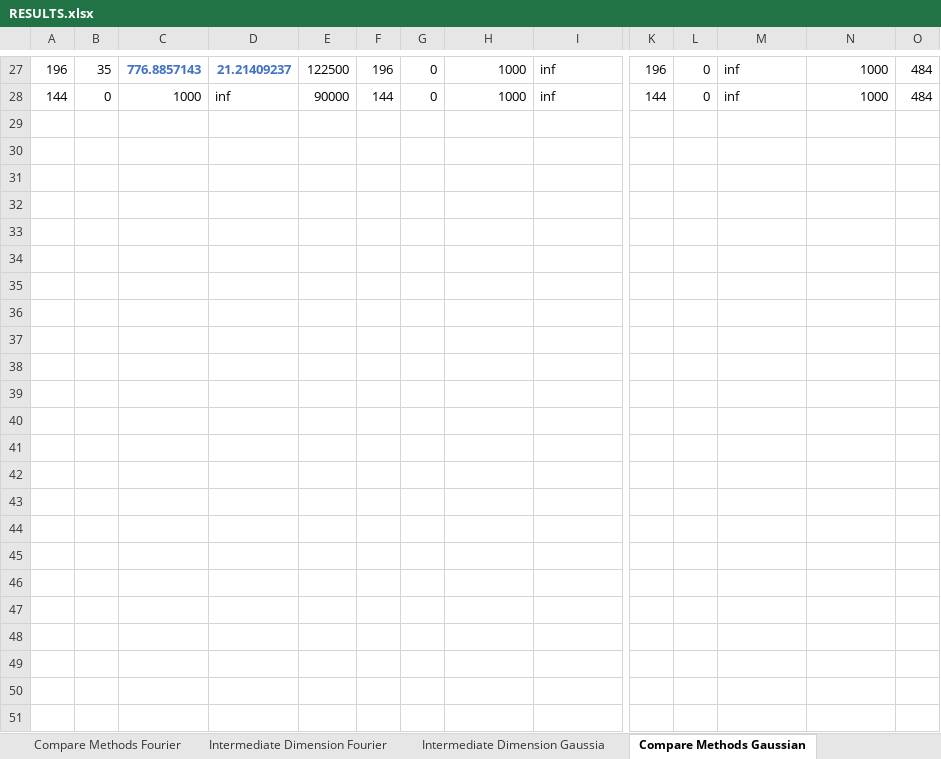
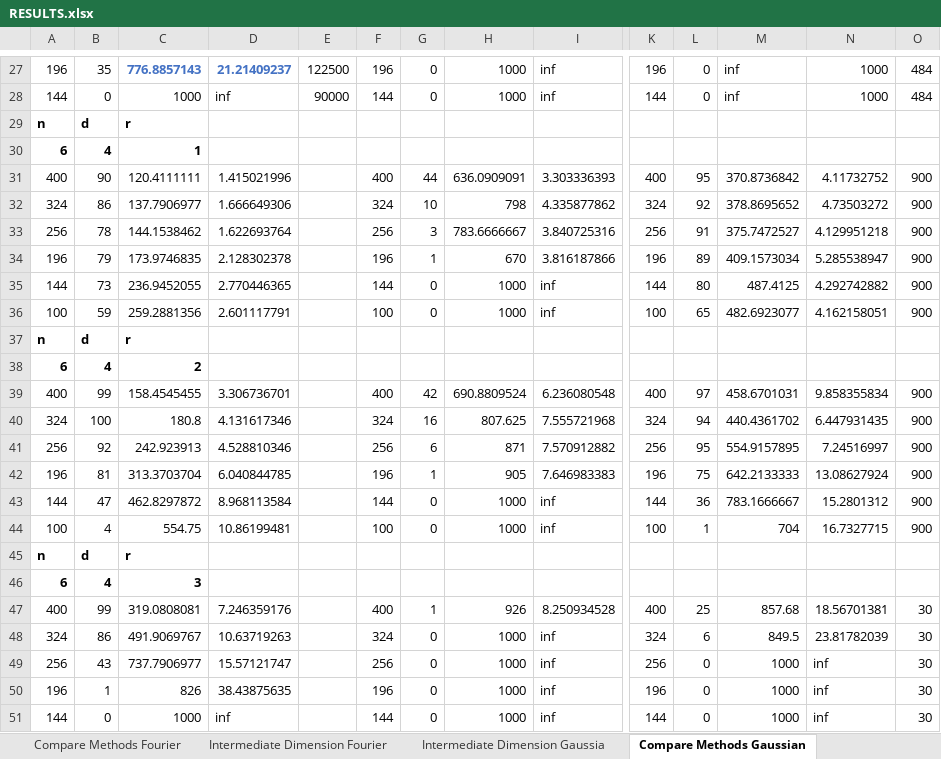
Before and after one commit to MichaelPerlmutter/ModewiseTRIP, an Excel workbook: RESULTS.xlsx, sheet Compare Methods Gaussian, drawn as a sheet; only a part is shown, gaps mark what is left out; values as stored, in another font and other column widths than the file's, no borders; rows hold the shown columns only; the diff names each change by its address in the sheet, - before the commit and + after, or states it on an @@ line.

```diff
--- a/RESULTS.xlsx (sheet Compare Methods Gaussian)
+++ b/RESULTS.xlsx (sheet Compare Methods Gaussian)
+row 29: n | d | r
+row 30: 6 | 4 | 1
+row 31: 400 | 90 | 120.4111111 | 1.415021996 |  | 400 | 44 | 636.0909091 | 3.303336393 | 400 | 95 | 370.8736842 | 4.11732752 | 900
+row 32: 324 | 86 | 137.7906977 | 1.666649306 |  | 324 | 10 | 798 | 4.335877862 | 324 | 92 | 378.8695652 | 4.73503272 | 900
+row 33: 256 | 78 | 144.1538462 | 1.622693764 |  | 256 | 3 | 783.6666667 | 3.840725316 | 256 | 91 | 375.7472527 | 4.129951218 | 900
+row 34: 196 | 79 | 173.9746835 | 2.128302378 |  | 196 | 1 | 670 | 3.816187866 | 196 | 89 | 409.1573034 | 5.285538947 | 900
+row 35: 144 | 73 | 236.9452055 | 2.770446365 |  | 144 | 0 | 1000 | inf | 144 | 80 | 487.4125 | 4.292742882 | 900
+row 36: 100 | 59 | 259.2881356 | 2.601117791 |  | 100 | 0 | 1000 | inf | 100 | 65 | 482.6923077 | 4.162158051 | 900
+row 37: n | d | r
+row 38: 6 | 4 | 2
+row 39: 400 | 99 | 158.4545455 | 3.306736701 |  | 400 | 42 | 690.8809524 | 6.236080548 | 400 | 97 | 458.6701031 | 9.858355834 | 900
+row 40: 324 | 100 | 180.8 | 4.131617346 |  | 324 | 16 | 807.625 | 7.555721968 | 324 | 94 | 440.4361702 | 6.447931435 | 900
+row 41: 256 | 92 | 242.923913 | 4.528810346 |  | 256 | 6 | 871 | 7.570912882 | 256 | 95 | 554.9157895 | 7.24516997 | 900
+row 42: 196 | 81 | 313.3703704 | 6.040844785 |  | 196 | 1 | 905 | 7.646983383 | 196 | 75 | 642.2133333 | 13.08627924 | 900
+row 43: 144 | 47 | 462.8297872 | 8.968113584 |  | 144 | 0 | 1000 | inf | 144 | 36 | 783.1666667 | 15.2801312 | 900
+row 44: 100 | 4 | 554.75 | 10.86199481 |  | 100 | 0 | 1000 | inf | 100 | 1 | 704 | 16.7327715 | 900
+row 45: n | d | r
+row 46: 6 | 4 | 3
+row 47: 400 | 99 | 319.0808081 | 7.246359176 |  | 400 | 1 | 926 | 8.250934528 | 400 | 25 | 857.68 | 18.56701381 | 30
+row 48: 324 | 86 | 491.9069767 | 10.63719263 |  | 324 | 0 | 1000 | inf | 324 | 6 | 849.5 | 23.81782039 | 30
+row 49: 256 | 43 | 737.7906977 | 15.57121747 |  | 256 | 0 | 1000 | inf | 256 | 0 | 1000 | inf | 30
+row 50: 196 | 1 | 826 | 38.43875635 |  | 196 | 0 | 1000 | inf | 196 | 0 | 1000 | inf | 30
+row 51: 144 | 0 | 1000 | inf |  | 144 | 0 | 1000 | inf | 144 | 0 | 1000 | inf | 30
```
Also changed, not shown: sheet Intermediate Dimension Gaussia, 17 other files.
